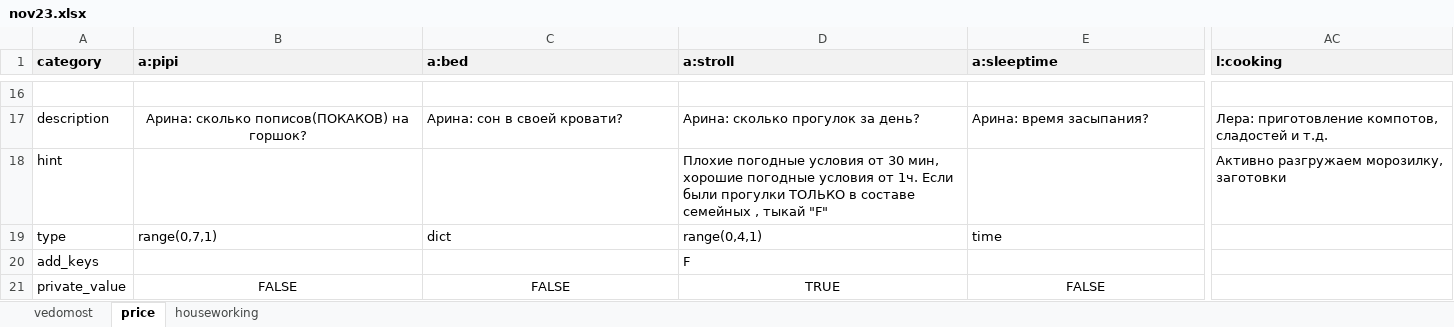
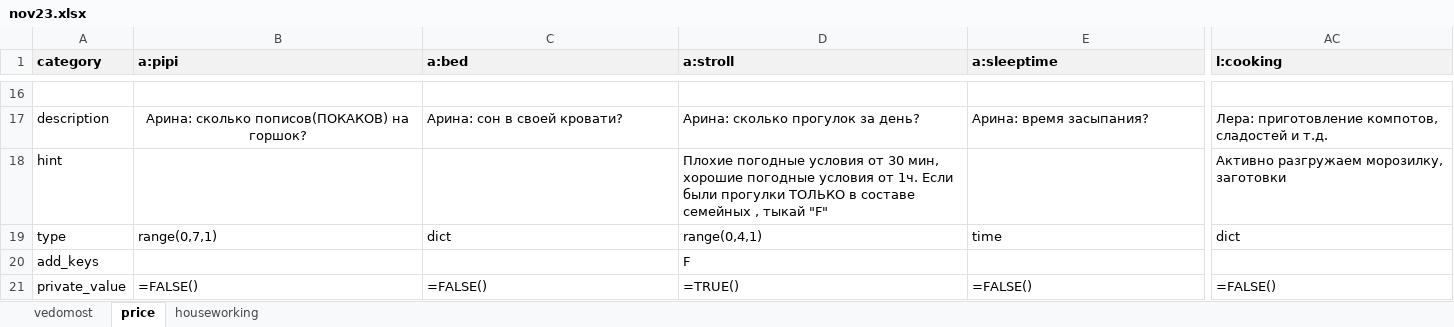
Before and after one commit to EgorVjalkov/study_to_live, an Excel workbook: months/nov23/nov23.xlsx, sheet price, drawn as a sheet; only a part is shown, gaps mark what is left out; values as stored, in another font and other column widths than the file's, no borders; formulas without a stored value are shown as written; conditional formats not drawn; the diff covers the shown part only; the diff names each change by its address in the sheet, - before the commit and + after, or states it on an @@ line.

```diff
--- a/months/nov23/nov23.xlsx (sheet price)
+++ b/months/nov23/nov23.xlsx (sheet price)
-AC19 (l:cooking): (empty)
+AC19 (l:cooking): dict
-B21 (a:pipi): FALSE
+B21 (a:pipi): =FALSE()
-B21:E21 alignment: center
+B21:E21 alignment: left
-C21 (a:bed): FALSE
+C21 (a:bed): =FALSE()
-D21 (a:stroll): TRUE
+D21 (a:stroll): =TRUE()
-E21 (a:sleeptime): FALSE
+E21 (a:sleeptime): =FALSE()
-AC21 (l:cooking): (empty)
+AC21 (l:cooking): =FALSE()
```
Also changed, not shown: 27 edited cells and cell formats elsewhere in this sheet, sheet houseworking, sheet vedomost, formulas that keep their value, 1 other file.
